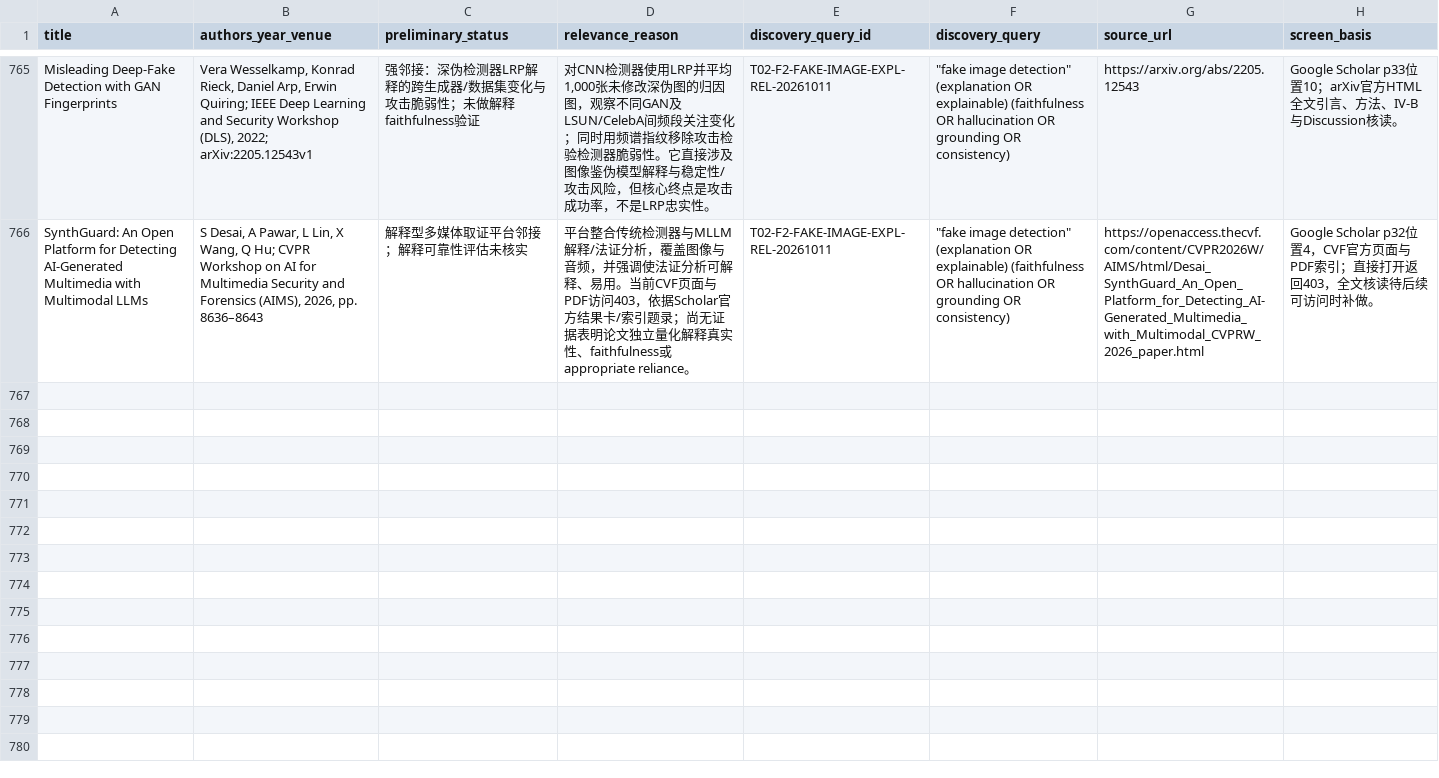
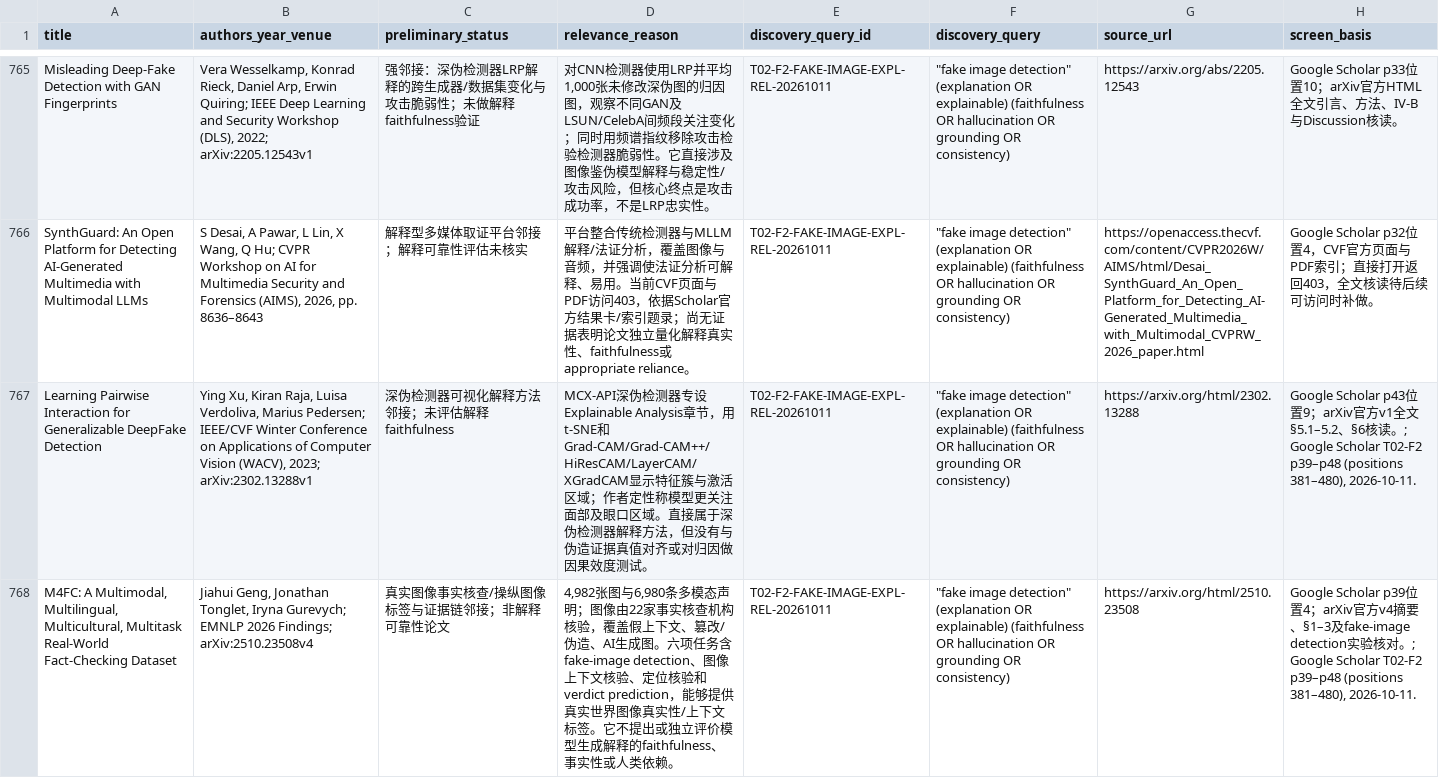
Before and after one commit to brodyZhao/my-research-project, a CSV file: outputs/图像鉴伪解释可靠性_重检_2026-10-05/90_本轮新增强相关候选与引文复核.csv, drawn as a sheet; only a part is shown, gaps mark what is left out; the diff covers the shown part only; the diff names each change by its address in the sheet, - before the commit and + after, or states it on an @@ line.

Commit message:
Continue Scholar screening through page 48

```diff
--- a/outputs/图像鉴伪解释可靠性_重检_2026-10-05/90_本轮新增强相关候选与引文复核.csv
+++ b/outputs/图像鉴伪解释可靠性_重检_2026-10-05/90_本轮新增强相关候选与引文复核.csv
+row 767: Learning Pairwise Interaction for Generalizable DeepFake Detection | Ying Xu, Kiran Raja, Luisa Verdoliva, Marius Pedersen; IEEE/CVF Winter Conference on Applications of Computer Vision (WACV), 2023; arXiv:2302.13288v1 | 深伪检测器可视化解释方法邻接；未评估解释faithfulness | MCX-API深伪检测器专设Explainable Analysis章节，用t-SNE和Grad-CAM/Grad-CAM++/HiResCAM/LayerCAM/XGradCAM显示特征簇与激活区域；作者定性称模型更关注面部及眼口区域。直接属于深伪检测器解释方法，但没有与伪造证据真值对齐或对归因做因果效度测试。 | T02-F2-FAKE-IMAGE-EXPL-REL-20261011 | "fake image detection" (explanation OR explainable) (faithfulness OR hallucination OR grounding OR consistency) | https://arxiv.org/html/2302.13288 | Google Scholar p43位置9；arXiv官方v1全文§5.1–5.2、§6核读。; Google Scholar T02-F2 p39–p48 (positions 381–480), 2026-10-11.
+row 768: M4FC: A Multimodal, Multilingual, Multicultural, Multitask Real-World Fact-Checking Dataset | Jiahui Geng, Jonathan Tonglet, Iryna Gurevych; EMNLP 2026 Findings; arXiv:2510.23508v4 | 真实图像事实核查/操纵图像标签与证据链邻接；非解释可靠性论文 | 4,982张图与6,980条多模态声明；图像由22家事实核查机构核验，覆盖假上下文、篡改/伪造、AI生成图。六项任务含fake-image detection、图像上下文核验、定位核验和verdict prediction，能够提供真实世界图像真实性/上下文标签。它不提出或独立评价模型生成解释的faithfulness、事实性或人类依赖。 | T02-F2-FAKE-IMAGE-EXPL-REL-20261011 | "fake image detection" (explanation OR explainable) (faithfulness OR hallucination OR grounding OR consistency) | https://arxiv.org/html/2510.23508 | Google Scholar p39位置4；arXiv官方v4摘要、§1–3及fake-image detection实验核对。; Google Scholar T02-F2 p39–p48 (positions 381–480), 2026-10-11.
```
Also changed, not shown: 2 added rows elsewhere in this file, outputs/图像鉴伪解释可靠性_重检_2026-10-05/112_本次阶段包_SHA256清单.csv, outputs/图像鉴伪解释可靠性_重检_2026-10-05/172_强相关核心及邻接论文原文解释可靠性效度核读.csv, 6 other files.
